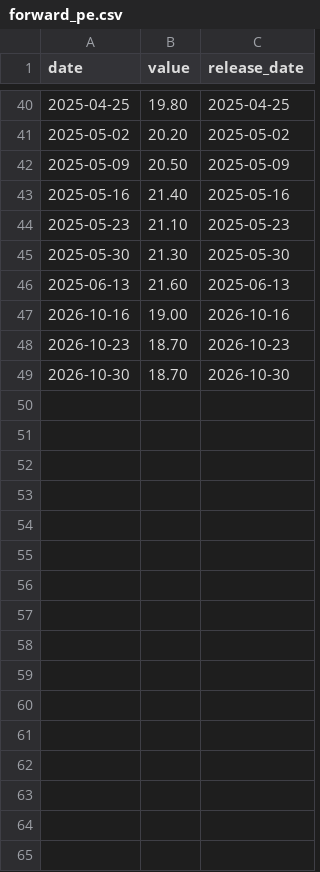
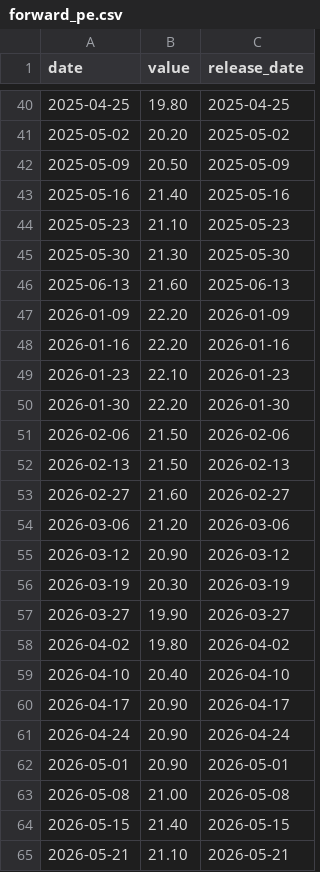
Before and after one commit to sam79083/market-compass, a CSV file: data/forward_pe.csv, drawn as a sheet; only a part is shown, gaps mark what is left out; the shorter side is filled out with more unchanged rows; the diff covers the shown part only.

```diff
--- a/data/forward_pe.csv
+++ b/data/forward_pe.csv
@@ -46 +46,20 @@ date,value,release_date
 2025-06-13,21.60,2025-06-13
+2026-01-09,22.20,2026-01-09
+2026-01-16,22.20,2026-01-16
+2026-01-23,22.10,2026-01-23
+2026-01-30,22.20,2026-01-30
+2026-02-06,21.50,2026-02-06
+2026-02-13,21.50,2026-02-13
+2026-02-27,21.60,2026-02-27
+2026-03-06,21.20,2026-03-06
+2026-03-12,20.90,2026-03-12
+2026-03-19,20.30,2026-03-19
+2026-03-27,19.90,2026-03-27
+2026-04-02,19.80,2026-04-02
+2026-04-10,20.40,2026-04-10
+2026-04-17,20.90,2026-04-17
+2026-04-24,20.90,2026-04-24
+2026-05-01,20.90,2026-05-01
+2026-05-08,21.00,2026-05-08
+2026-05-15,21.40,2026-05-15
+2026-05-21,21.10,2026-05-21
```
Also changed, not shown: 17 added rows elsewhere in this file, data/fear_greed.csv, 25 other files.
